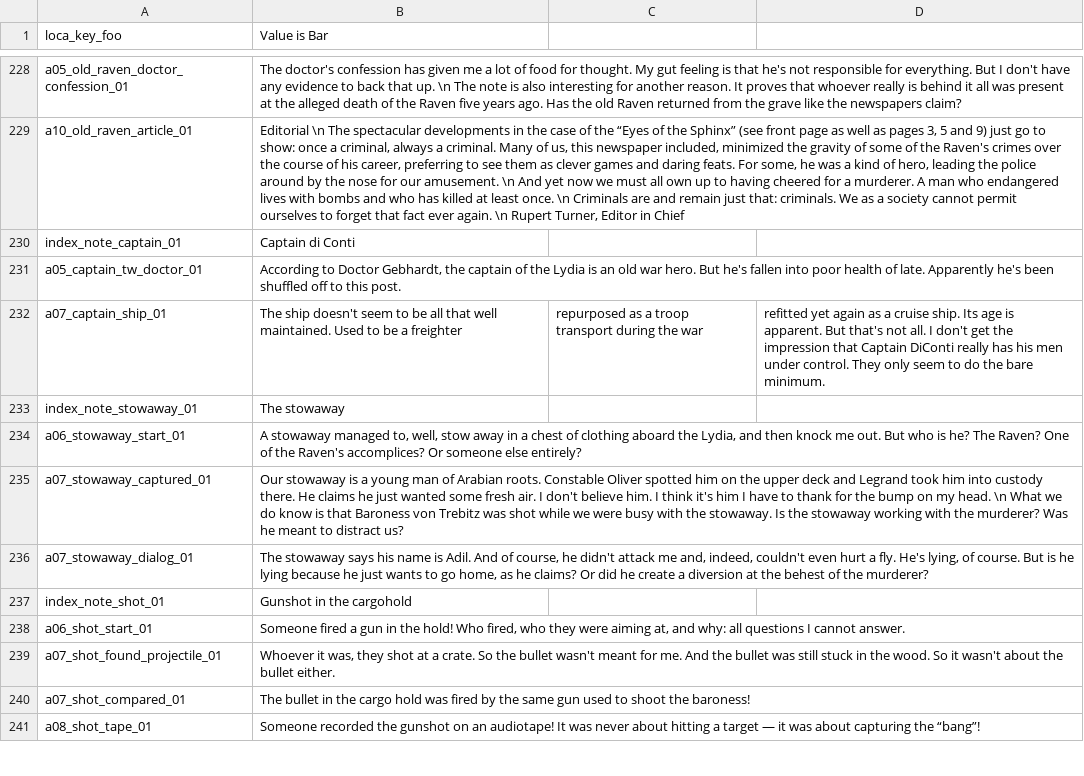
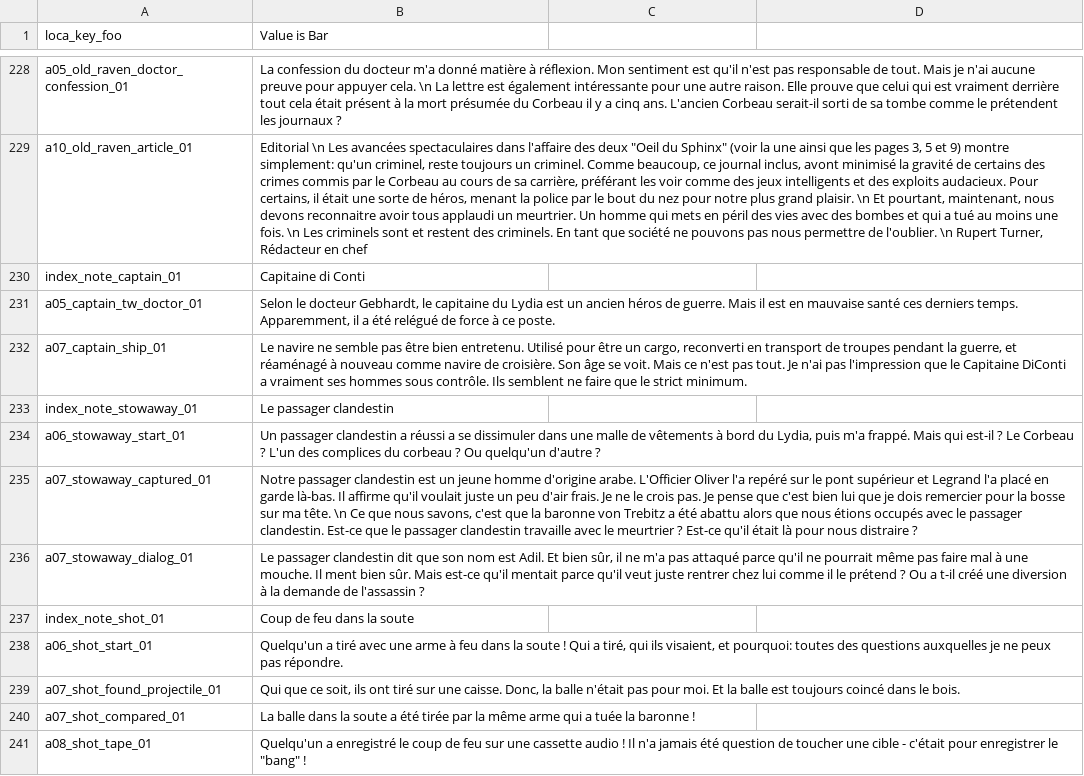
Before and after one commit to Smash15195/Traduction-Francaise-The-Raven---Chapter-1---The-Eye-of-the-Sphinx, a CSV file: lang/fr/text/common/loca_quest.csv, drawn as a sheet; only a part is shown, gaps mark what is left out; the diff covers the shown part only; the diff names each change by its address in the sheet, - before the commit and + after, or states it on an @@ line.

Commit message:
Journal de quête 24/08 (Terminé)

```diff
--- a/lang/fr/text/common/loca_quest.csv
+++ b/lang/fr/text/common/loca_quest.csv
-B228 (Value is Bar): The doctor's confession has given me a lot of food for thought. My gut feeling is that he's not responsible for everything. But I don't have any evidence to back that up. \n The note is also interesting for another reason. It proves that whoever really is behind it all was present at the alleged death of the Raven five years ago. Has the old Raven returned from the grave like the newspapers claim?
+B228 (Value is Bar): La confession du docteur m'a donné matière à réflexion. Mon sentiment est qu'il n'est pas responsable de tout. Mais je n'ai aucune preuve pour appuyer cela. \n La lettre est également intéressante pour une autre raison. Elle prouve que celui qui est vraiment derrière tout cela était présent à la mort présumée du Corbeau il y a cinq ans. L'ancien Corbeau serait-il sorti de sa tombe comme le prétendent les journaux ?
-B229 (Value is Bar): Editorial \n The spectacular developments in the case of the “Eyes of the Sphinx” (see front page as well as pages 3, 5 and 9) just go to show: once a criminal, always a criminal. Many of us, this newspaper included, minimized the gravity of some of the Raven's crimes over the course of his career, preferring to see them as clever games and daring feats. For some, he was a kind of hero, leading the police around by the nose for our amusement. \n And yet now we must all own up to having cheered for a murderer. A man who endangered lives with bombs and who has killed at least once. \n Criminals are and remain just that: criminals. We as a society cannot permit ourselves to forget that fact ever again. \n Rupert Turner, Editor in Chief
+B229 (Value is Bar): Editorial \n Les avancées spectaculaires dans l'affaire des deux "Oeil du Sphinx" (voir la une ainsi que les pages 3, 5 et 9) montre simplement: qu'un criminel, reste toujours un criminel. Comme beaucoup, ce journal inclus, avont minimisé la gravité de certains des crimes commis par le Corbeau au cours de sa carrière, préférant les voir comme des jeux intelligents et des exploits audacieux. Pour certains, il était une sorte de héros, menant la police par le bout du nez pour notre plus grand plaisir. \n Et pourtant, maintenant, nous devons reconnaitre avoir tous applaudi un meurtrier. Un homme qui mets en péril des vies avec des bombes et qui a tué au moins une fois. \n Les criminels sont et restent des criminels. En tant que société ne pouvons pas nous permettre de l'oublier. \n Rupert Turner, Rédacteur en chef
-B230 (Value is Bar): Captain di Conti
+B230 (Value is Bar): Capitaine di Conti
-B231 (Value is Bar): According to Doctor Gebhardt, the captain of the Lydia is an old war hero. But he's fallen into poor health of late. Apparently he's been shuffled off to this post.
+B231 (Value is Bar): Selon le docteur Gebhardt, le capitaine du Lydia est un ancien héros de guerre. Mais il est en mauvaise santé ces derniers temps. Apparemment, il a été relégué de force à ce poste.
-B232 (Value is Bar): The ship doesn't seem to be all that well maintained. Used to be a freighter
+B232 (Value is Bar): Le navire ne semble pas être bien entretenu. Utilisé pour être un cargo, reconverti en transport de troupes pendant la guerre, et réaménagé à nouveau comme navire de croisière. Son âge se voit. Mais ce n'est pas tout. Je n'ai pas l'impression que le Capitaine DiConti a vraiment ses hommes sous contrôle. Ils semblent ne faire que le strict minimum.
-C232: repurposed as a troop transport during the war
+C232: (empty)
-D232: refitted yet again as a cruise ship. Its age is apparent. But that's not all. I don't get the impression that Captain DiConti really has his men under control. They only seem to do the bare minimum.
+D232: (empty)
-B233 (Value is Bar): The stowaway
+B233 (Value is Bar): Le passager clandestin
-B234 (Value is Bar): A stowaway managed to, well, stow away in a chest of clothing aboard the Lydia, and then knock me out. But who is he? The Raven? One of the Raven's accomplices? Or someone else entirely?
+B234 (Value is Bar): Un passager clandestin a réussi a se dissimuler dans une malle de vêtements à bord du Lydia, puis m'a frappé. Mais qui est-il ? Le Corbeau ? L'un des complices du corbeau ? Ou quelqu'un d'autre ?
-B235 (Value is Bar): Our stowaway is a young man of Arabian roots. Constable Oliver spotted him on the upper deck and Legrand took him into custody there. He claims he just wanted some fresh air. I don't believe him. I think it's him I have to thank for the bump on my head. \n What we do know is that Baroness von Trebitz was shot while we were busy with the stowaway. Is the stowaway working with the murderer? Was he meant to distract us?
+B235 (Value is Bar): Notre passager clandestin est un jeune homme d'origine arabe. L'Officier Oliver l'a repéré sur le pont supérieur et Legrand l'a placé en garde là-bas. Il affirme qu'il voulait juste un peu d'air frais. Je ne le crois pas. Je pense que c'est bien lui que je dois remercier pour la bosse sur ma tête. \n Ce que nous savons, c'est que la baronne von Trebitz a été abattu alors que nous étions occupés avec le passager clandestin. Est-ce que le passager clandestin travaille avec le meurtrier ? Est-ce qu'il était là pour nous distraire ?
-B236 (Value is Bar): The stowaway says his name is Adil. And of course, he didn't attack me and, indeed, couldn't even hurt a fly. He's lying, of course. But is he lying because he just wants to go home, as he claims? Or did he create a diversion at the behest of the murderer?
+B236 (Value is Bar): Le passager clandestin dit que son nom est Adil. Et bien sûr, il ne m'a pas attaqué parce qu'il ne pourrait même pas faire mal à une mouche. Il ment bien sûr. Mais est-ce qu'il mentait parce qu'il veut juste rentrer chez lui comme il le prétend ? Ou a t-il créé une diversion à la demande de l'assassin ?
-B237 (Value is Bar): Gunshot in the cargohold
+B237 (Value is Bar): Coup de feu dans la soute
-B238 (Value is Bar): Someone fired a gun in the hold! Who fired, who they were aiming at, and why: all questions I cannot answer.
+B238 (Value is Bar): Quelqu'un a tiré avec une arme à feu dans la soute ! Qui a tiré, qui ils visaient, et pourquoi: toutes des questions auxquelles je ne peux pas répondre.
-B239 (Value is Bar): Whoever it was, they shot at a crate. So the bullet wasn't meant for me. And the bullet was still stuck in the wood. So it wasn't about the bullet either.
+B239 (Value is Bar): Qui que ce soit, ils ont tiré sur une caisse. Donc, la balle n'était pas pour moi. Et la balle est toujours coincé dans le bois.
-B240 (Value is Bar): The bullet in the cargo hold was fired by the same gun used to shoot the baroness!
+B240 (Value is Bar): La balle dans la soute a été tirée par la même arme qui a tuée la baronne !
-B241 (Value is Bar): Someone recorded the gunshot on an audiotape! It was never about hitting a target — it was about capturing the “bang”!
+B241 (Value is Bar): Quelqu'un a enregistré le coup de feu sur une cassette audio ! Il n'a jamais été question de toucher une cible - c'était pour enregistrer le "bang" !
```
Also changed, not shown: 91 edited cells elsewhere in this file.
